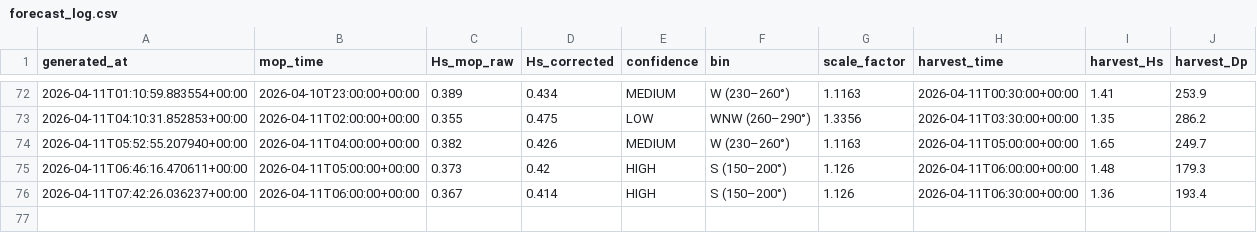
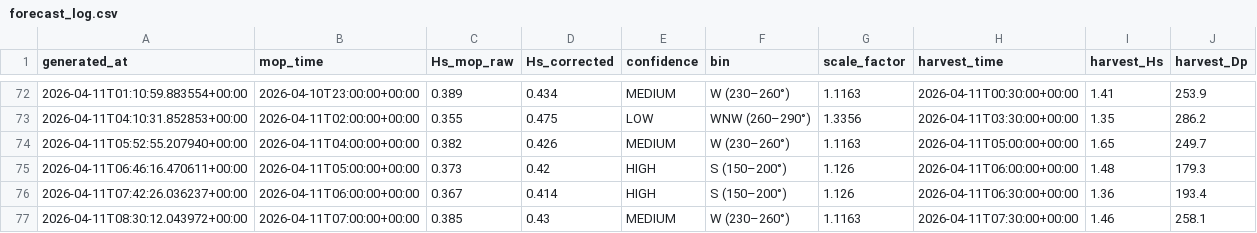
Before and after one commit to aadhavr/campus-point-waves, a CSV file: forecast_log.csv, drawn as a sheet; only a part is shown, gaps mark what is left out; the diff names each change by its address in the sheet, - before the commit and + after, or states it on an @@ line.

```diff
--- a/forecast_log.csv
+++ b/forecast_log.csv
+row 77: 2026-04-11T08:30:12.043972+00:00 | 2026-04-11T07:00:00+00:00 | 0.385 | 0.43 | MEDIUM | W (230–260°) | 1.1163 | 2026-04-11T07:30:00+00:00 | 1.46 | 258.1
```
Also changed, not shown: 1 other file.
